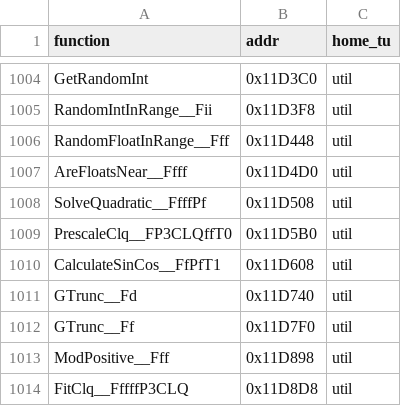
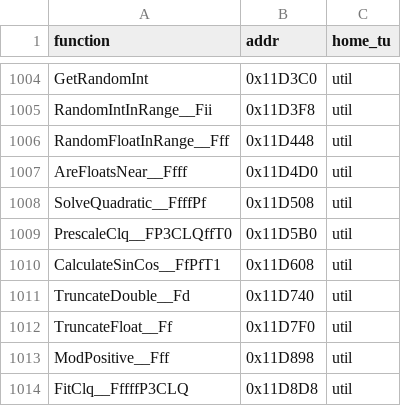
Before and after one commit to brc7/sly2-decomp, a CSV file: tools/layout/units.csv, drawn as a sheet; only a part is shown, gaps mark what is left out.

```diff
--- a/tools/layout/units.csv
+++ b/tools/layout/units.csv
@@ -1010,4 +1010,4 @@ PrescaleClq__FP3CLQffT0,0x11D5B0,util
 CalculateSinCos__FfPfT1,0x11D608,util
-GTrunc__Fd,0x11D740,util
-GTrunc__Ff,0x11D7F0,util
+TruncateDouble__Fd,0x11D740,util
+TruncateFloat__Ff,0x11D7F0,util
 ModPositive__Fff,0x11D898,util
```
Also changed, not shown: config/functions.csv, config/matched.csv, 4 other files.
